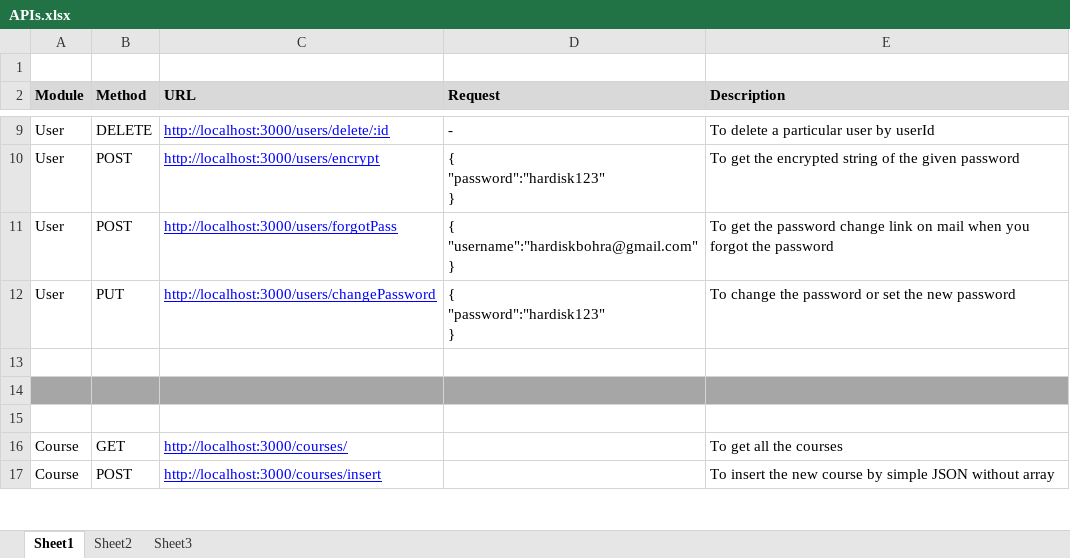
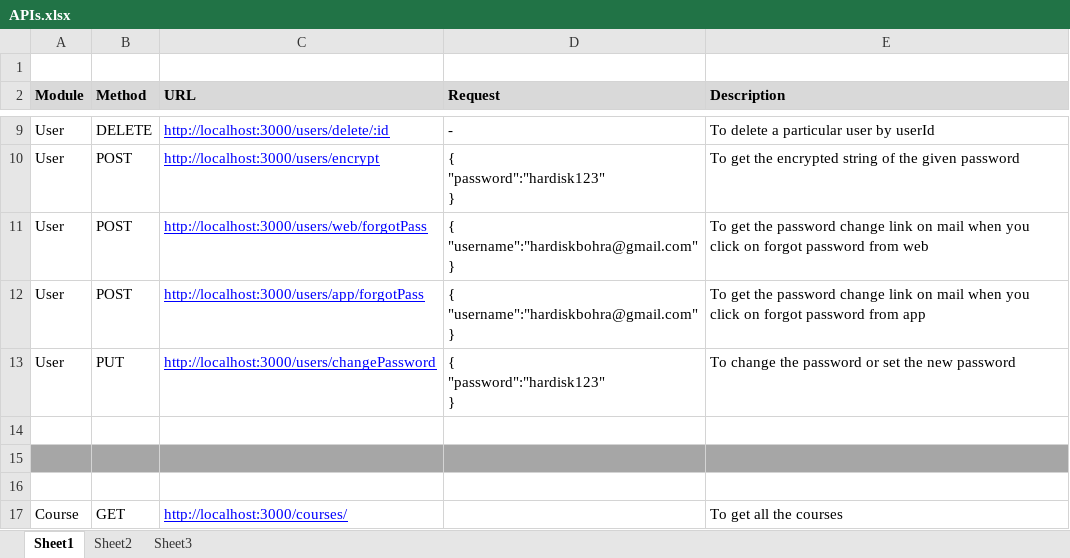
Before and after one commit to dishant960/Course-Game-API, an Excel workbook: APIs.xlsx, sheet Sheet1, drawn as a sheet; only a part is shown, gaps mark what is left out; the shorter side is filled out with more unchanged rows; values as stored, in another font and other column widths than the file's, no borders; ↵ is a line break in a cell; the diff names each change by its address in the sheet, - before the commit and + after, or states it on an @@ line.

Commit message:
forgot password for App

```diff
--- a/APIs.xlsx (sheet Sheet1)
+++ b/APIs.xlsx (sheet Sheet1)
-C11 (URL): http://localhost:3000/users/forgotPass
+C11 (URL): http://localhost:3000/users/web/forgotPass
-E11 (Description): …when you forgot the password
+E11 (Description): …when you click on forgot password from web
+row 12: User | POST | http://localhost:3000/users/app/forgotPass | { ↵ "username":"hardiskbohra@gmail.com" ↵ } | To get the password change link on mail when you click on forgot password from app
```
